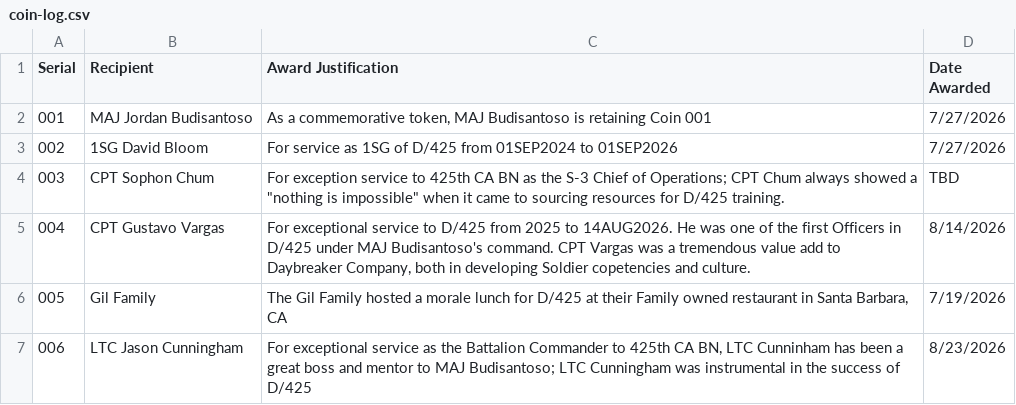
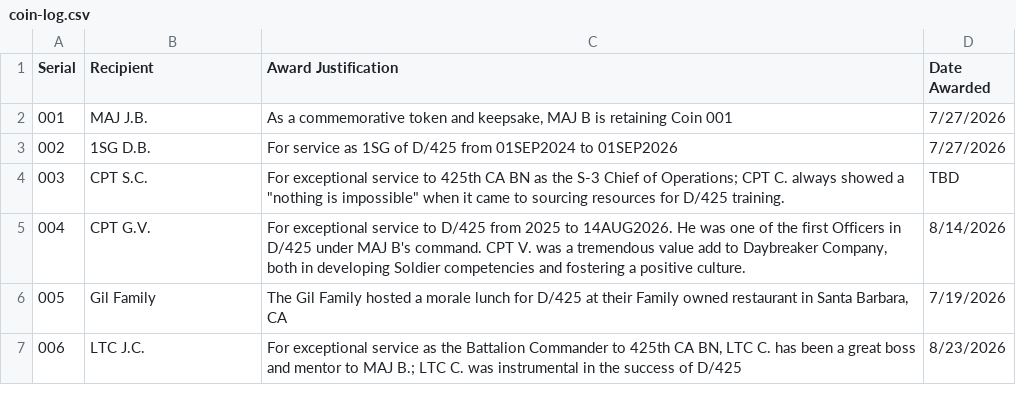
Before and after one commit to jordanbudi/daybreaker-company, a CSV file: coin-log.csv, drawn as a sheet.

```diff
--- a/coin-log.csv
+++ b/coin-log.csv
@@ -1,7 +1,7 @@
 Serial,Recipient,Award Justification,Date Awarded
-001,MAJ Jordan Budisantoso,"As a commemorative token, MAJ Budisantoso is retaining Coin 001",7/27/2026
-002,1SG David Bloom,For service as 1SG of D/425 from 01SEP2024 to 01SEP2026,7/27/2026
-003,CPT Sophon Chum,"For exception service to 425th CA BN as the S-3 Chief of Operations; CPT Chum always showed a ""nothing is impossible"" when it came to sourcing resources for D/425 training. ",TBD
-004,CPT Gustavo Vargas,"For exceptional service to D/425 from 2025 to 14AUG2026. He was one of the first Officers in D/425 under MAJ Budisantoso's command. CPT Vargas was a tremendous value add to Daybreaker Company, both in developing Soldier copetencies and culture. ",8/14/2026
+001,MAJ J.B.,"As a commemorative token and keepsake, MAJ B is retaining Coin 001",7/27/2026
+002,1SG D.B.,For service as 1SG of D/425 from 01SEP2024 to 01SEP2026,7/27/2026
+003,CPT S.C.,"For exceptional service to 425th CA BN as the S-3 Chief of Operations; CPT C. always showed a ""nothing is impossible"" when it came to sourcing resources for D/425 training. ",TBD
+004,CPT G.V.,"For exceptional service to D/425 from 2025 to 14AUG2026. He was one of the first Officers in D/425 under MAJ B's command. CPT V. was a tremendous value add to Daybreaker Company, both in developing Soldier competencies and fostering a positive culture. ",8/14/2026
 005,Gil Family,"The Gil Family hosted a morale lunch  for D/425 at their Family owned restaurant in Santa Barbara, CA",7/19/2026
-006,LTC Jason Cunningham,"For exceptional service as the Battalion Commander to 425th CA BN, LTC Cunninham has been a great boss and mentor to MAJ Budisantoso; LTC Cunningham was instrumental in the success of D/425",8/23/2026
+006,LTC J.C.,"For exceptional service as the Battalion Commander to 425th CA BN, LTC C. has been a great boss and mentor to MAJ B.; LTC C. was instrumental in the success of D/425",8/23/2026
```
